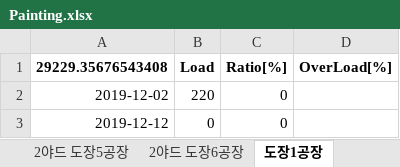
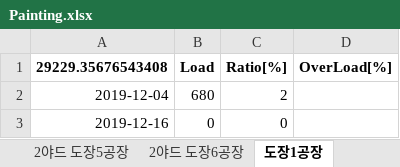
Before and after one commit to jonathan-ship/EPL, an Excel workbook: Case 3/Result/Load/Painting.xlsx, sheet 도장1공장, drawn as a sheet; values as stored, in another font and other column widths than the file's, no borders; removed rows and columns are numbered as before the commit, all else as after; the diff names each change by its address in the sheet, - before the commit and + after, or states it on an @@ line.

```diff
--- a/Case 3/Result/Load/Painting.xlsx (sheet 도장1공장)
+++ b/Case 3/Result/Load/Painting.xlsx (sheet 도장1공장)
-row 2: 2019-12-02 | 220 | 0
+row 2: 2019-12-04 | 680 | 2
-A3 (29229.35676543408): 2019-12-12
+A3 (29229.35676543408): 2019-12-16
```
Also changed, not shown: sheet 도장9공장, sheet 2야드 도장5공장, sheet 2야드 도장1,2공장, sheet 2야드 도장3공장, sheet 2야드 도장6공장, sheet 도장7공장, 3 more sheets, As-Is/Result/Road Usage.xlsx, Case 2/Result/Load/Shelter.xlsx, 47 other files.
